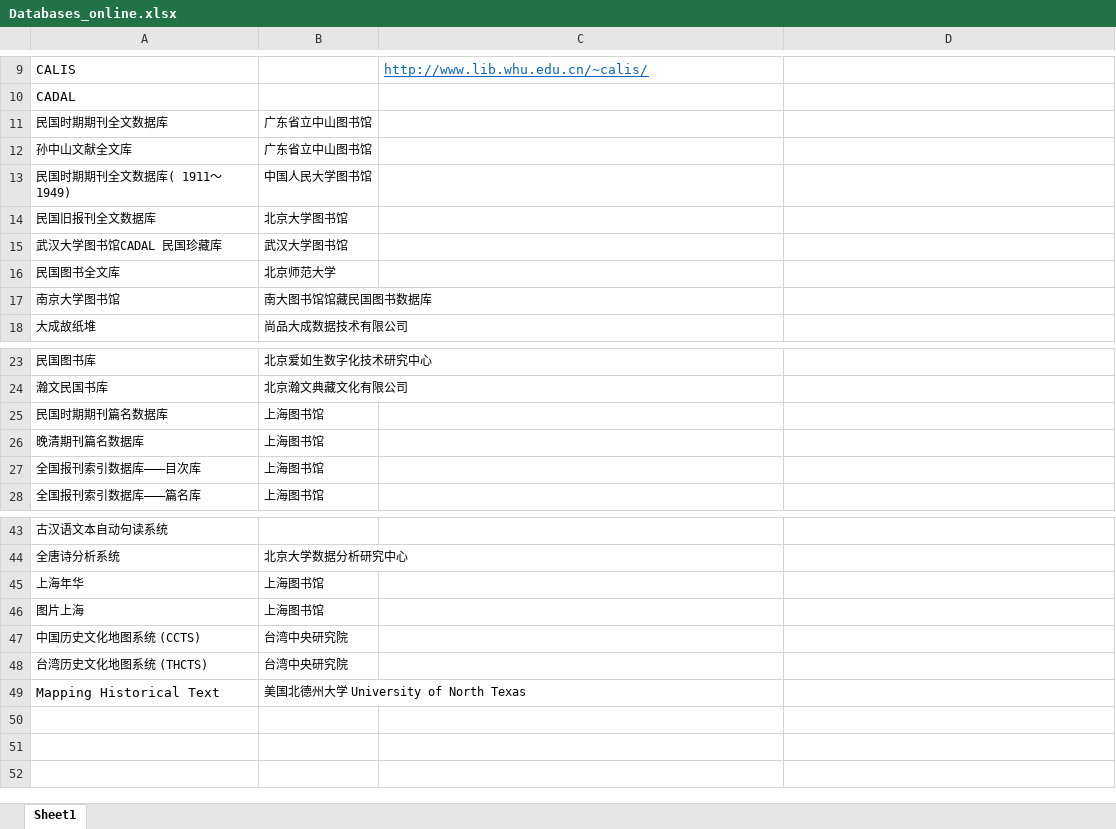
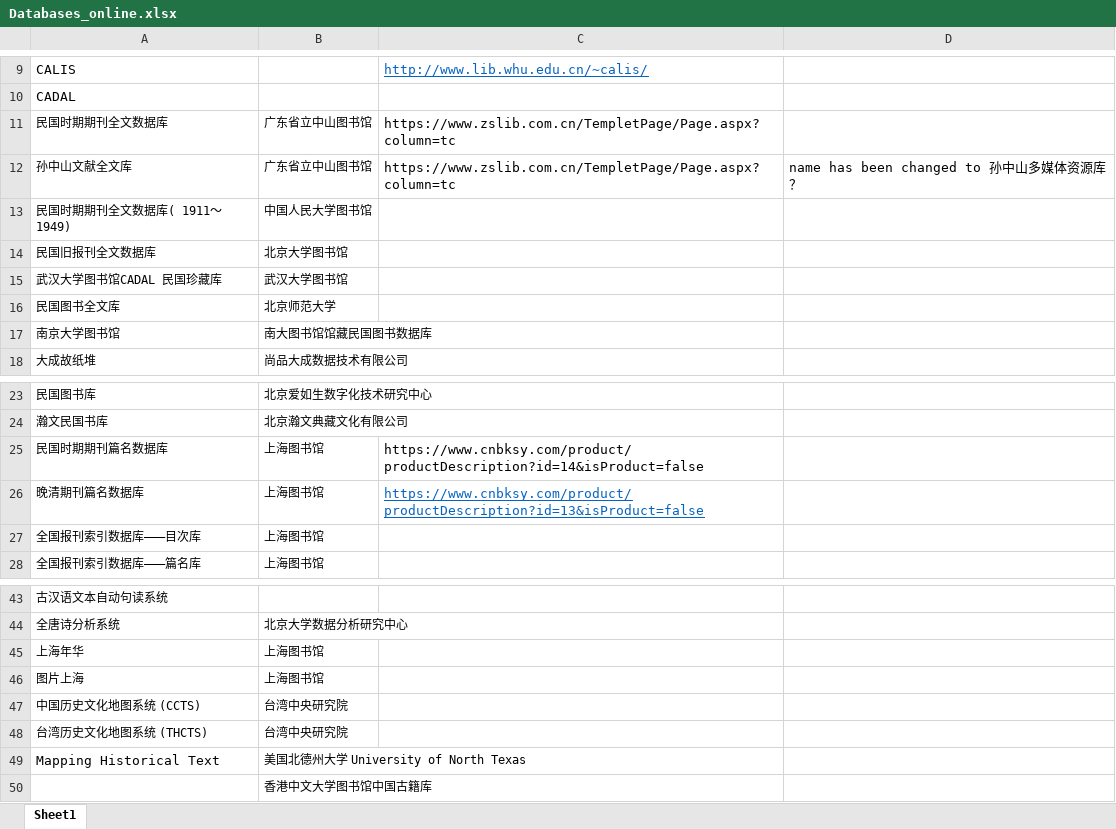
Before and after one commit to hcts-hra/dh-eastasia-data, an Excel workbook: Lit_survey/Databases_online.xlsx, sheet Sheet1, drawn as a sheet; only a part is shown, gaps mark what is left out; values as stored, in another font and other column widths than the file's, no borders; the diff names each change by its address in the sheet, - before the commit and + after, or states it on an @@ line.

```diff
--- a/Lit_survey/Databases_online.xlsx (sheet Sheet1)
+++ b/Lit_survey/Databases_online.xlsx (sheet Sheet1)
-C11:C12: (empty)
+C11:C12: https://www.zslib.com.cn/TempletPage/Page.aspx?column=tc
-D12: (empty)
+D12: name has been changed to 孙中山多媒体资源库？
-C25: (empty)
+C25: https://www.cnbksy.com/product/productDescription?id=14&isProduct=false
-C26: (empty)
+C26: https://www.cnbksy.com/product/productDescription?id=13&isProduct=false
+row 50:  | 香港中文大学图书馆中国古籍库
```
Also changed, not shown: CrossAsia/Numbers and Names of Databases in CrossAsia.xlsx.
